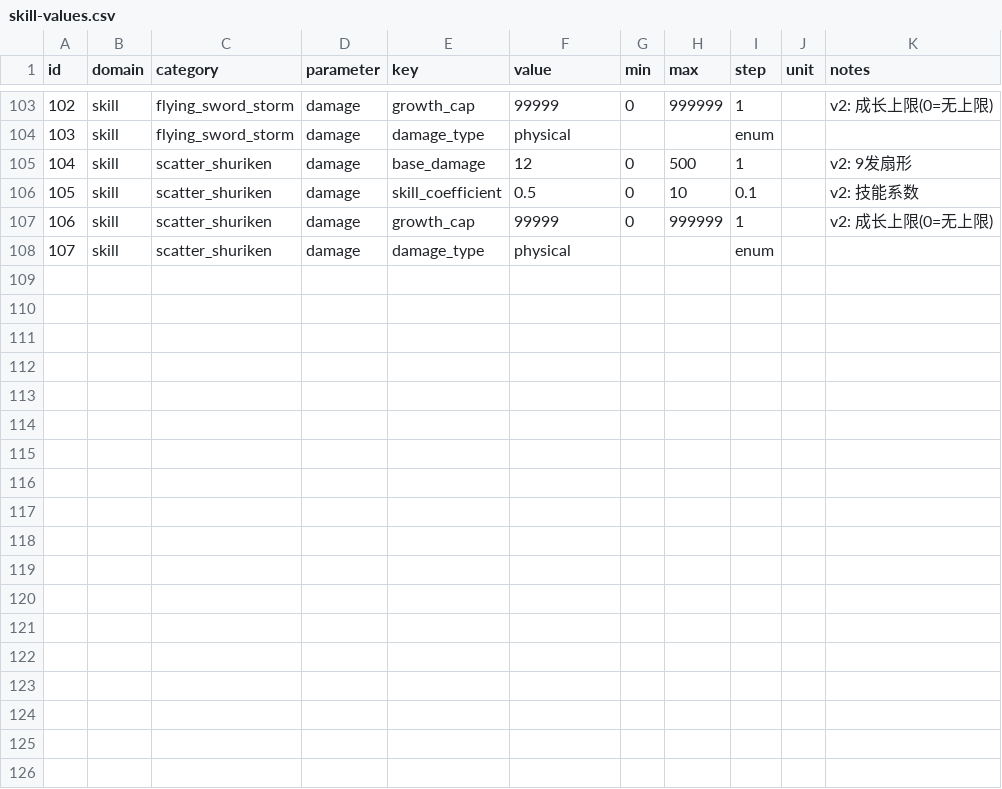
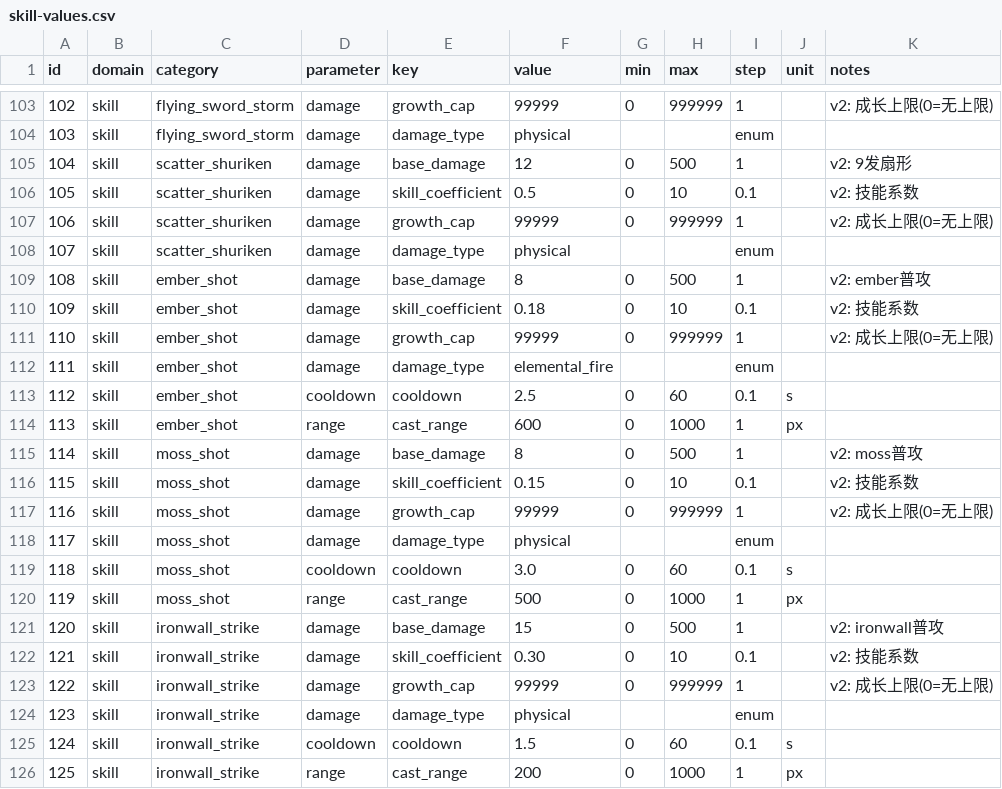
Before and after one commit to ooisoo271828/Six-Fighters-Godot, a CSV file: game/docs/design/combat-rules/values/skill-values.csv, drawn as a sheet; only a part is shown, gaps mark what is left out.

```diff
--- a/game/docs/design/combat-rules/values/skill-values.csv
+++ b/game/docs/design/combat-rules/values/skill-values.csv
@@ -108 +108,19 @@ id,domain,category,parameter,key,value,min,max,step,unit,notes
 107,skill,scatter_shuriken,damage,damage_type,physical,,,enum,,
+108,skill,ember_shot,damage,base_damage,8,0,500,1,,v2: ember普攻
+109,skill,ember_shot,damage,skill_coefficient,0.18,0,10,0.1,,v2: 技能系数
+110,skill,ember_shot,damage,growth_cap,99999,0,999999,1,,v2: 成长上限(0=无上限)
+111,skill,ember_shot,damage,damage_type,elemental_fire,,,enum,,
+112,skill,ember_shot,cooldown,cooldown,2.5,0,60,0.1,s,
+113,skill,ember_shot,range,cast_range,600,0,1000,1,px,
+114,skill,moss_shot,damage,base_damage,8,0,500,1,,v2: moss普攻
+115,skill,moss_shot,damage,skill_coefficient,0.15,0,10,0.1,,v2: 技能系数
+116,skill,moss_shot,damage,growth_cap,99999,0,999999,1,,v2: 成长上限(0=无上限)
+117,skill,moss_shot,damage,damage_type,physical,,,enum,,
+118,skill,moss_shot,cooldown,cooldown,3.0,0,60,0.1,s,
+119,skill,moss_shot,range,cast_range,500,0,1000,1,px,
+120,skill,ironwall_strike,damage,base_damage,15,0,500,1,,v2: ironwall普攻
+121,skill,ironwall_strike,damage,skill_coefficient,0.30,0,10,0.1,,v2: 技能系数
+122,skill,ironwall_strike,damage,growth_cap,99999,0,999999,1,,v2: 成长上限(0=无上限)
+123,skill,ironwall_strike,damage,damage_type,physical,,,enum,,
+124,skill,ironwall_strike,cooldown,cooldown,1.5,0,60,0.1,s,
+125,skill,ironwall_strike,range,cast_range,200,0,1000,1,px,,
```
Also changed, not shown: game/docs/design/combat-rules/values/hero-values.csv, 32 other files.
